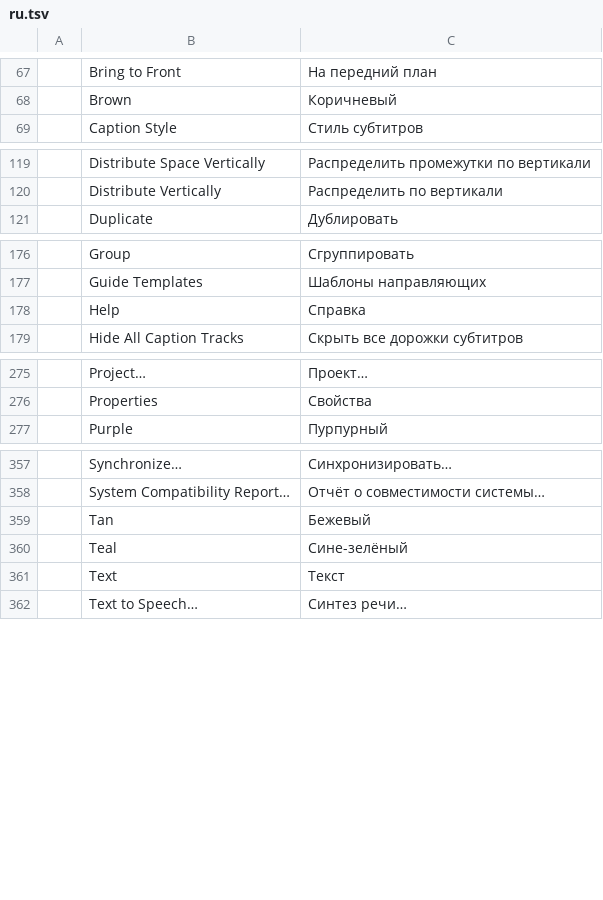
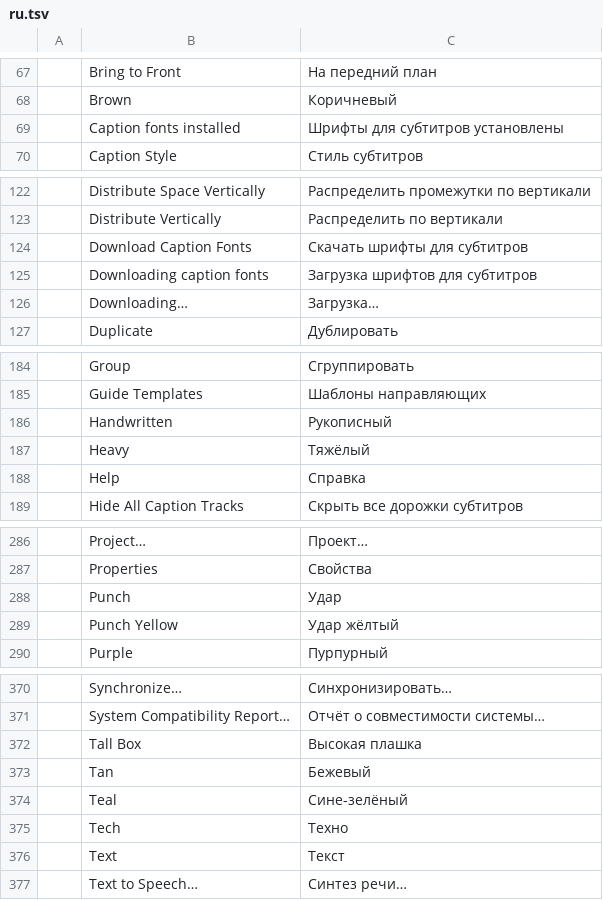
Before and after one commit to guloff/jilo-studio, a TSV file: crates/ui-egui/src/i18n/ru.tsv, drawn as a sheet; only a part is shown, gaps mark what is left out; the diff covers the shown part only.

Commit message:
Caption fonts: variable font instances, a downloadable pack, 10 presets
The text engine now lists the named instances of a variable font as faces
(Montserrat Thin...Black) and applies their location when shaping
(harfrust instance) and drawing (skrifa outlines, metrics); static faces
are unchanged.

Caption fonts pack: eight open families popular for captions that cover
Russian and Tajik (Montserrat, Roboto, Oswald, Exo 2, Nunito, Raleway, Fira
Sans Condensed, Caveat), downloaded on request from Google Fonts' repository
at a pinned commit, each file checked against its SHA-256 and kept with its
OFL licence in <data dir>/fonts/captions; not in the repository or the app
bundle. fonts.captionPack / fonts.downloadCaptionPack; the folder joins the
font database when a session starts and after the download.

Ten presets use it (Punch, Punch Yellow, Condensed, Tall Box, Heavy,
Friendly, Tech, Handwritten, Elegant, Clean Box); the Caption Style panel
marks them and offers the download with its size, source and licence.

```diff
--- a/crates/ui-egui/src/i18n/ru.tsv
+++ b/crates/ui-egui/src/i18n/ru.tsv
@@ -68,2 +68,3 @@
 	Brown	Коричневый
+	Caption fonts installed	Шрифты для субтитров установлены
 	Caption Style	Стиль субтитров
@@ -120,2 +123,5 @@
 	Distribute Vertically	Распределить по вертикали
+	Download Caption Fonts	Скачать шрифты для субтитров
+	Downloading caption fonts	Загрузка шрифтов для субтитров
+	Downloading…	Загрузка…
 	Duplicate	Дублировать
@@ -177,2 +185,4 @@
 	Guide Templates	Шаблоны направляющих
+	Handwritten	Рукописный
+	Heavy	Тяжёлый
 	Help	Справка
@@ -276,2 +287,4 @@
 	Properties	Свойства
+	Punch	Удар
+	Punch Yellow	Удар жёлтый
 	Purple	Пурпурный
@@ -358,4 +371,6 @@
 	System Compatibility Report…	Отчёт о совместимости системы…
+	Tall Box	Высокая плашка
 	Tan	Бежевый
 	Teal	Сине-зелёный
+	Tech	Техно
 	Text	Текст
```
Also changed, not shown: 5 added rows elsewhere in this file, crates/ui-egui/src/i18n/es.tsv, crates/ui-egui/src/i18n/zh-cn.tsv, 10 other files.
